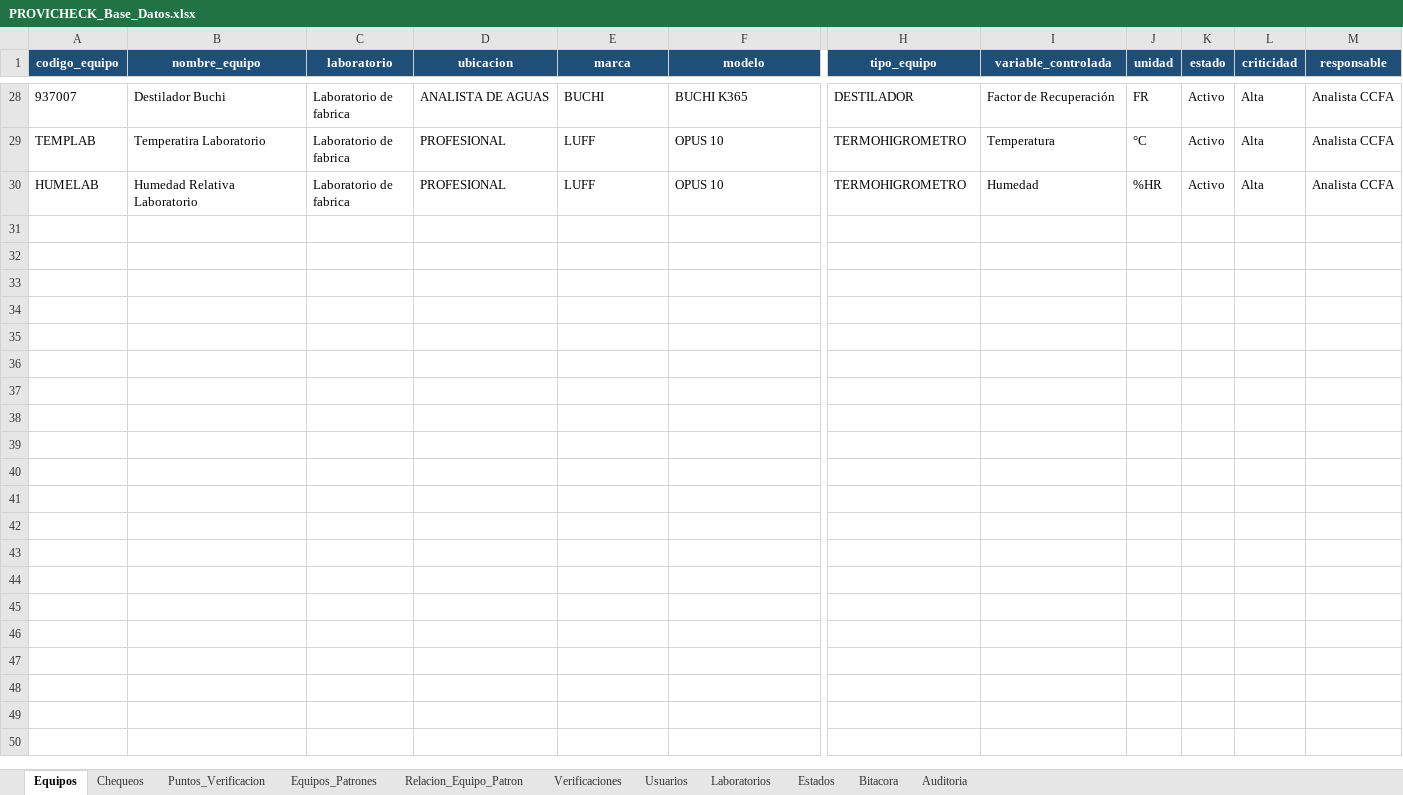
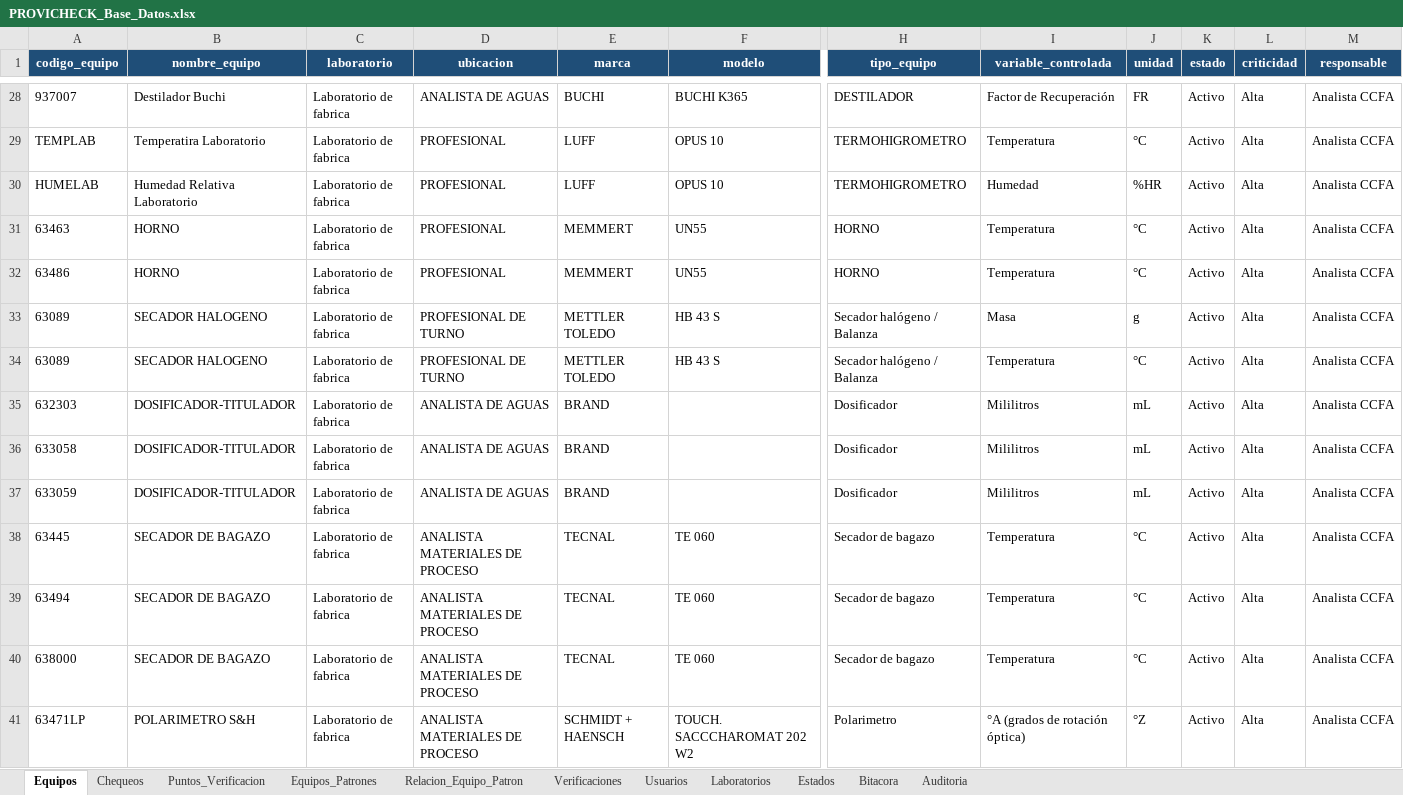
Before and after one commit to dfreyes0210/PROVICHECK-Enterprise, an Excel workbook: data/PROVICHECK_Base_Datos.xlsx, sheet Equipos, drawn as a sheet; only a part is shown, gaps mark what is left out; values as stored, in another font and other column widths than the file's, no borders; table styles not drawn; rows hold the shown columns only; the diff names each change by its address in the sheet, - before the commit and + after, or states it on an @@ line.

```diff
--- a/data/PROVICHECK_Base_Datos.xlsx (sheet Equipos)
+++ b/data/PROVICHECK_Base_Datos.xlsx (sheet Equipos)
+row 31: 63463 | HORNO | Laboratorio de fabrica | PROFESIONAL | MEMMERT | UN55 | HORNO | Temperatura | °C | Activo | Alta | Analista CCFA
+row 32: 63486 | HORNO | Laboratorio de fabrica | PROFESIONAL | MEMMERT | UN55 | HORNO | Temperatura | °C | Activo | Alta | Analista CCFA
+row 33: 63089 | SECADOR HALOGENO | Laboratorio de fabrica | PROFESIONAL DE TURNO | METTLER TOLEDO | HB 43 S | Secador halógeno / Balanza | Masa | g | Activo | Alta | Analista CCFA
+row 34: 63089 | SECADOR HALOGENO | Laboratorio de fabrica | PROFESIONAL DE TURNO | METTLER TOLEDO | HB 43 S | Secador halógeno / Balanza | Temperatura | °C | Activo | Alta | Analista CCFA
+row 35: 632303 | DOSIFICADOR-TITULADOR | Laboratorio de fabrica | ANALISTA DE AGUAS | BRAND |  | Dosificador | Mililitros | mL | Activo | Alta | Analista CCFA
+row 36: 633058 | DOSIFICADOR-TITULADOR | Laboratorio de fabrica | ANALISTA DE AGUAS | BRAND |  | Dosificador | Mililitros | mL | Activo | Alta | Analista CCFA
+row 37: 633059 | DOSIFICADOR-TITULADOR | Laboratorio de fabrica | ANALISTA DE AGUAS | BRAND |  | Dosificador | Mililitros | mL | Activo | Alta | Analista CCFA
+row 38: 63445 | SECADOR DE BAGAZO | Laboratorio de fabrica | ANALISTA MATERIALES DE PROCESO | TECNAL | TE 060 | Secador de bagazo | Temperatura | °C | Activo | Alta | Analista CCFA
+row 39: 63494 | SECADOR DE BAGAZO | Laboratorio de fabrica | ANALISTA MATERIALES DE PROCESO | TECNAL | TE 060 | Secador de bagazo | Temperatura | °C | Activo | Alta | Analista CCFA
+row 40: 638000 | SECADOR DE BAGAZO | Laboratorio de fabrica | ANALISTA MATERIALES DE PROCESO | TECNAL | TE 060 | Secador de bagazo | Temperatura | °C | Activo | Alta | Analista CCFA
+row 41: 63471LP | POLARIMETRO S&H | Laboratorio de fabrica | ANALISTA MATERIALES DE PROCESO | SCHMIDT + HAENSCH | TOUCH. SACCCHAROMAT 202 W2 | Polarimetro | °A (grados de rotación óptica) | °Z | Activo | Alta | Analista CCFA
```
Also changed, not shown: sheet Puntos_Verificacion, sheet Relacion_Equipo_Patron, sheet Equipos_Patrones.
